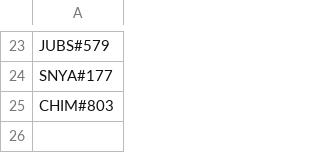
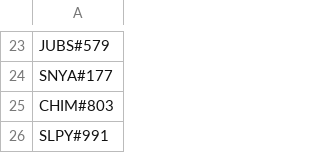
Before and after one commit to Bobakanoosh55555/headripper, a CSV file: slippi/presets/census.csv, drawn as a sheet; only a part is shown, gaps mark what is left out; the diff names each change by its address in the sheet, - before the commit and + after, or states it on an @@ line.

Commit message:
Update census.csv

```diff
--- a/slippi/presets/census.csv
+++ b/slippi/presets/census.csv
+row 26: SLPY#991
```
